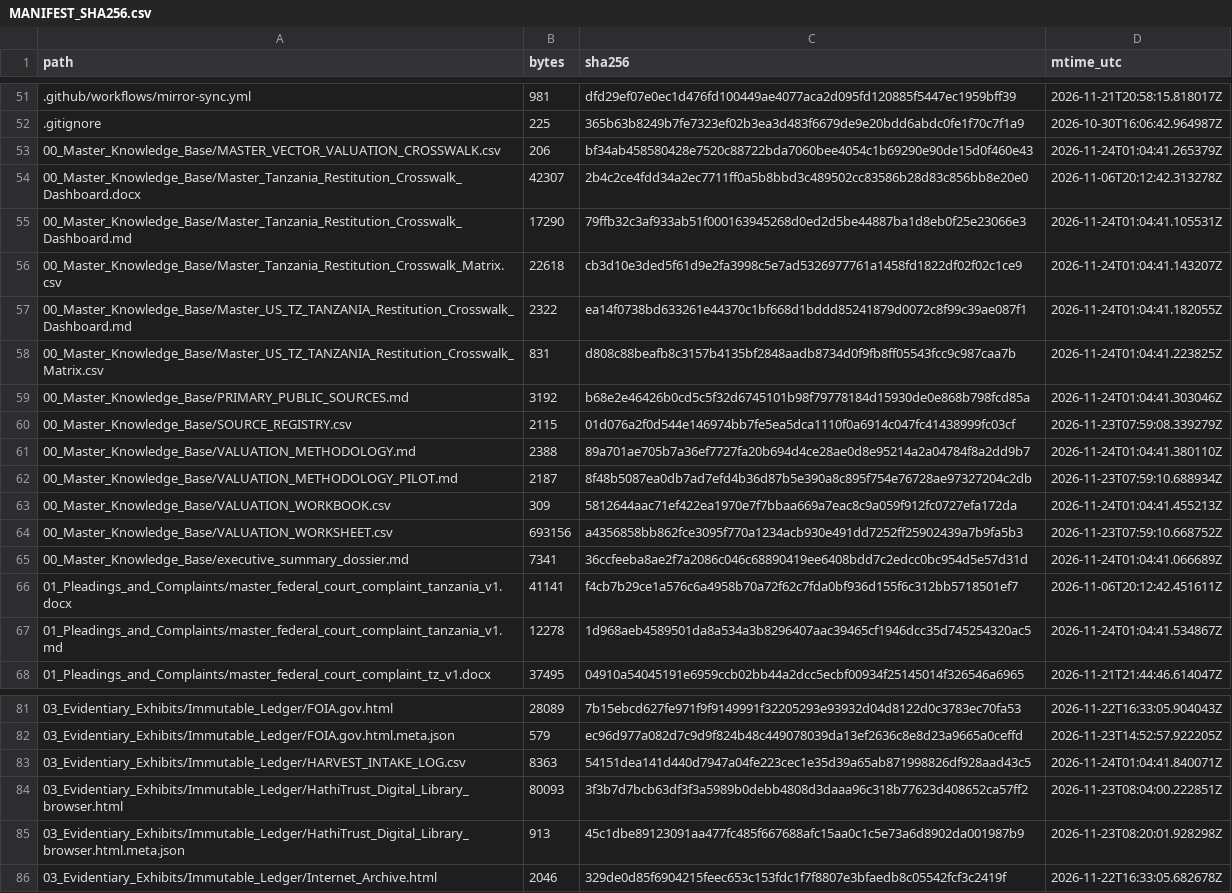
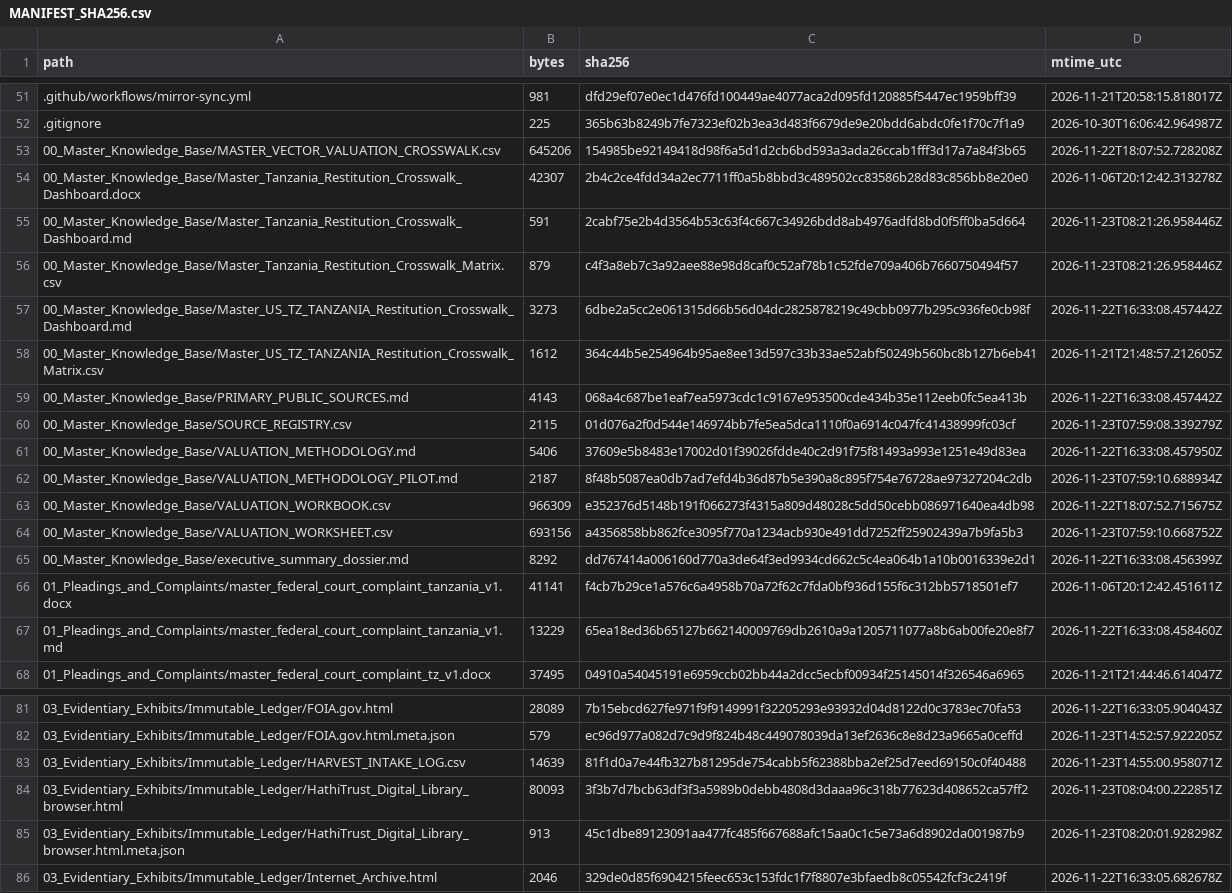
Before and after one commit to GlobalRestitutionAlliance/africa-us-tz-tanzania-master-litigation, a CSV file: 99_Archives_and_Manifests/MANIFEST_SHA256.csv, drawn as a sheet; only a part is shown, gaps mark what is left out; the diff covers the shown part only.

```diff
--- a/99_Archives_and_Manifests/MANIFEST_SHA256.csv
+++ b/99_Archives_and_Manifests/MANIFEST_SHA256.csv
@@ -52,17 +52,17 @@ path,bytes,sha256,mtime_utc
 .gitignore,225,365b63b8249b7fe7323ef02b3ea3d483f6679de9e20bdd6abdc0fe1f70c7f1a9,2026-10-30T16:06:42.964987Z
-00_Master_Knowledge_Base/MASTER_VECTOR_VALUATION_CROSSWALK.csv,206,bf34ab458580428e7520c88722bda7060bee4054c1b69290e90de15d0f460e43,2026-11-24T01:04:41.265379Z
+00_Master_Knowledge_Base/MASTER_VECTOR_VALUATION_CROSSWALK.csv,645206,154985be92149418d98f6a5d1d2cb6bd593a3ada26ccab1fff3d17a7a84f3b65,2026-11-22T18:07:52.728208Z
 00_Master_Knowledge_Base/Master_Tanzania_Restitution_Crosswalk_Dashboard.docx,42307,2b4c2ce4fdd34a2ec7711ff0a5b8bbd3c489502cc83586b28d83c856bb8e20e0,2026-11-06T20:12:42.313278Z
-00_Master_Knowledge_Base/Master_Tanzania_Restitution_Crosswalk_Dashboard.md,17290,79ffb32c3af933ab51f000163945268d0ed2d5be44887ba1d8eb0f25e23066e3,2026-11-24T01:04:41.105531Z
-00_Master_Knowledge_Base/Master_Tanzania_Restitution_Crosswalk_Matrix.csv,22618,cb3d10e3ded5f61d9e2fa3998c5e7ad5326977761a1458fd1822df02f02c1ce9,2026-11-24T01:04:41.143207Z
-00_Master_Knowledge_Base/Master_US_TZ_TANZANIA_Restitution_Crosswalk_Dashboard.md,2322,ea14f0738bd633261e44370c1bf668d1bddd85241879d0072c8f99c39ae087f1,2026-11-24T01:04:41.182055Z
-00_Master_Knowledge_Base/Master_US_TZ_TANZANIA_Restitution_Crosswalk_Matrix.csv,831,d808c88beafb8c3157b4135bf2848aadb8734d0f9fb8ff05543fcc9c987caa7b,2026-11-24T01:04:41.223825Z
-00_Master_Knowledge_Base/PRIMARY_PUBLIC_SOURCES.md,3192,b68e2e46426b0cd5c5f32d6745101b98f79778184d15930de0e868b798fcd85a,2026-11-24T01:04:41.303046Z
+00_Master_Knowledge_Base/Master_Tanzania_Restitution_Crosswalk_Dashboard.md,591,2cabf75e2b4d3564b53c63f4c667c34926bdd8ab4976adfd8bd0f5ff0ba5d664,2026-11-23T08:21:26.958446Z
+00_Master_Knowledge_Base/Master_Tanzania_Restitution_Crosswalk_Matrix.csv,879,c4f3a8eb7c3a92aee88e98d8caf0c52af78b1c52fde709a406b7660750494f57,2026-11-23T08:21:26.958446Z
+00_Master_Knowledge_Base/Master_US_TZ_TANZANIA_Restitution_Crosswalk_Dashboard.md,3273,6dbe2a5cc2e061315d66b56d04dc2825878219c49cbb0977b295c936fe0cb98f,2026-11-22T16:33:08.457442Z
+00_Master_Knowledge_Base/Master_US_TZ_TANZANIA_Restitution_Crosswalk_Matrix.csv,1612,364c44b5e254964b95ae8ee13d597c33b33ae52abf50249b560bc8b127b6eb41,2026-11-21T21:48:57.212605Z
+00_Master_Knowledge_Base/PRIMARY_PUBLIC_SOURCES.md,4143,068a4c687be1eaf7ea5973cdc1c9167e953500cde434b35e112eeb0fc5ea413b,2026-11-22T16:33:08.457442Z
 00_Master_Knowledge_Base/SOURCE_REGISTRY.csv,2115,01d076a2f0d544e146974bb7fe5ea5dca1110f0a6914c047fc41438999fc03cf,2026-11-23T07:59:08.339279Z
-00_Master_Knowledge_Base/VALUATION_METHODOLOGY.md,2388,89a701ae705b7a36ef7727fa20b694d4ce28ae0d8e95214a2a04784f8a2dd9b7,2026-11-24T01:04:41.380110Z
+00_Master_Knowledge_Base/VALUATION_METHODOLOGY.md,5406,37609e5b8483e17002d01f39026fdde40c2d91f75f81493a993e1251e49d83ea,2026-11-22T16:33:08.457950Z
 00_Master_Knowledge_Base/VALUATION_METHODOLOGY_PILOT.md,2187,8f48b5087ea0db7ad7efd4b36d87b5e390a8c895f754e76728ae97327204c2db,2026-11-23T07:59:10.688934Z
-00_Master_Knowledge_Base/VALUATION_WORKBOOK.csv,309,5812644aac71ef422ea1970e7f7bbaa669a7eac8c9a059f912fc0727efa172da,2026-11-24T01:04:41.455213Z
+00_Master_Knowledge_Base/VALUATION_WORKBOOK.csv,966309,e352376d5148b191f066273f4315a809d48028c5dd50cebb086971640ea4db98,2026-11-22T18:07:52.715675Z
 00_Master_Knowledge_Base/VALUATION_WORKSHEET.csv,693156,a4356858bb862fce3095f770a1234acb930e491dd7252ff25902439a7b9fa5b3,2026-11-23T07:59:10.668752Z
-00_Master_Knowledge_Base/executive_summary_dossier.md,7341,36ccfeeba8ae2f7a2086c046c68890419ee6408bdd7c2edcc0bc954d5e57d31d,2026-11-24T01:04:41.066689Z
+00_Master_Knowledge_Base/executive_summary_dossier.md,8292,dd767414a006160d770a3de64f3ed9934cd662c5c4ea064b1a10b0016339e2d1,2026-11-22T16:33:08.456399Z
 01_Pleadings_and_Complaints/master_federal_court_complaint_tanzania_v1.docx,41141,f4cb7b29ce1a576c6a4958b70a72f62c7fda0bf936d155f6c312bb5718501ef7,2026-11-06T20:12:42.451611Z
-01_Pleadings_and_Complaints/master_federal_court_complaint_tanzania_v1.md,12278,1d968aeb4589501da8a534a3b8296407aac39465cf1946dcc35d745254320ac5,2026-11-24T01:04:41.534867Z
+01_Pleadings_and_Complaints/master_federal_court_complaint_tanzania_v1.md,13229,65ea18ed36b65127b662140009769db2610a9a1205711077a8b6ab00fe20e8f7,2026-11-22T16:33:08.458460Z
 01_Pleadings_and_Complaints/master_federal_court_complaint_tz_v1.docx,37495,04910a54045191e6959ccb02bb44a2dcc5ecbf00934f25145014f326546a6965,2026-11-21T21:44:46.614047Z
@@ -82,3 +82,3 @@ path,bytes,sha256,mtime_utc
 03_Evidentiary_Exhibits/Immutable_Ledger/FOIA.gov.html.meta.json,579,ec96d977a082d7c9d9f824b48c449078039da13ef2636c8e8d23a9665a0ceffd,2026-11-23T14:52:57.922205Z
-03_Evidentiary_Exhibits/Immutable_Ledger/HARVEST_INTAKE_LOG.csv,8363,54151dea141d440d7947a04fe223cec1e35d39a65ab871998826df928aad43c5,2026-11-24T01:04:41.840071Z
+03_Evidentiary_Exhibits/Immutable_Ledger/HARVEST_INTAKE_LOG.csv,14639,81f1d0a7e44fb327b81295de754cabb5f62388bba2ef25d7eed69150c0f40488,2026-11-23T14:55:00.958071Z
 03_Evidentiary_Exhibits/Immutable_Ledger/HathiTrust_Digital_Library_browser.html,80093,3f3b7d7bcb63df3f3a5989b0debb4808d3daaa96c318b77623d408652ca57ff2,2026-11-23T08:04:00.222851Z
```
Also changed, not shown: 54 edited cells elsewhere in this file, 29 other files.
